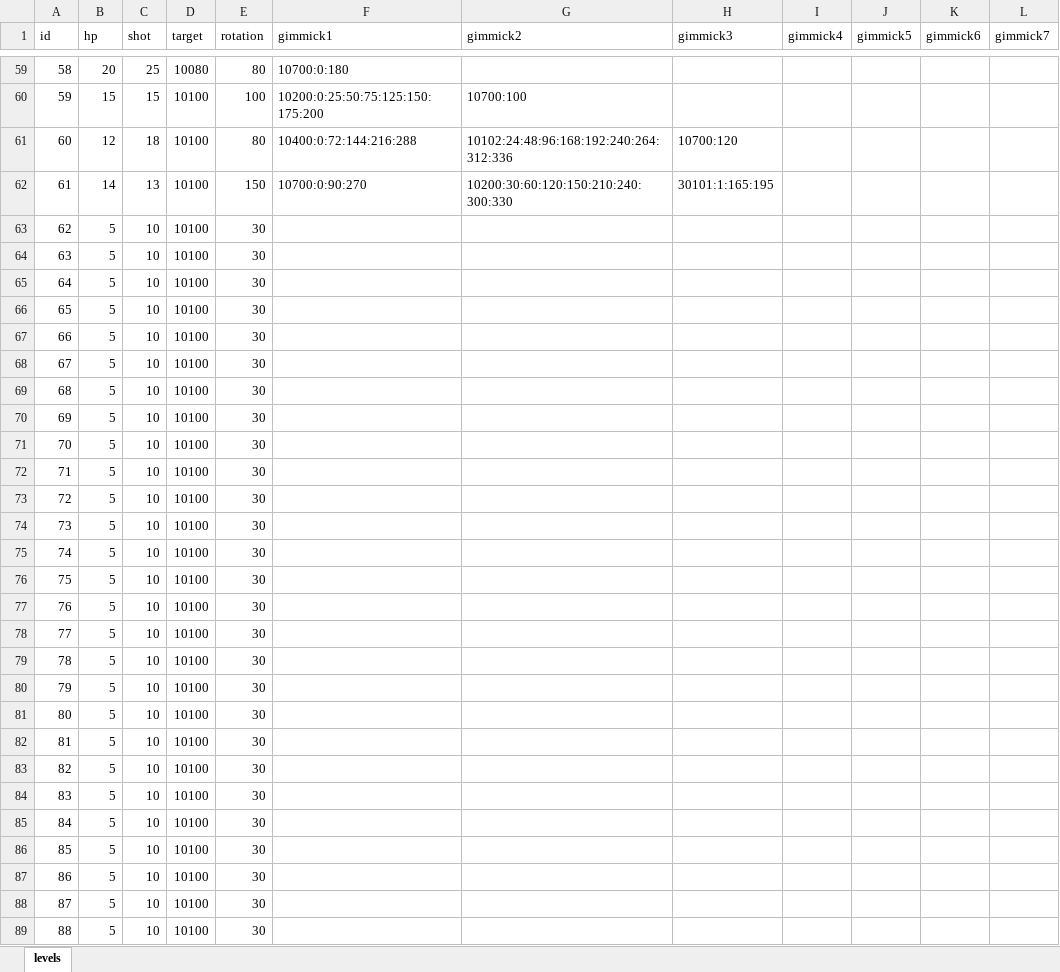
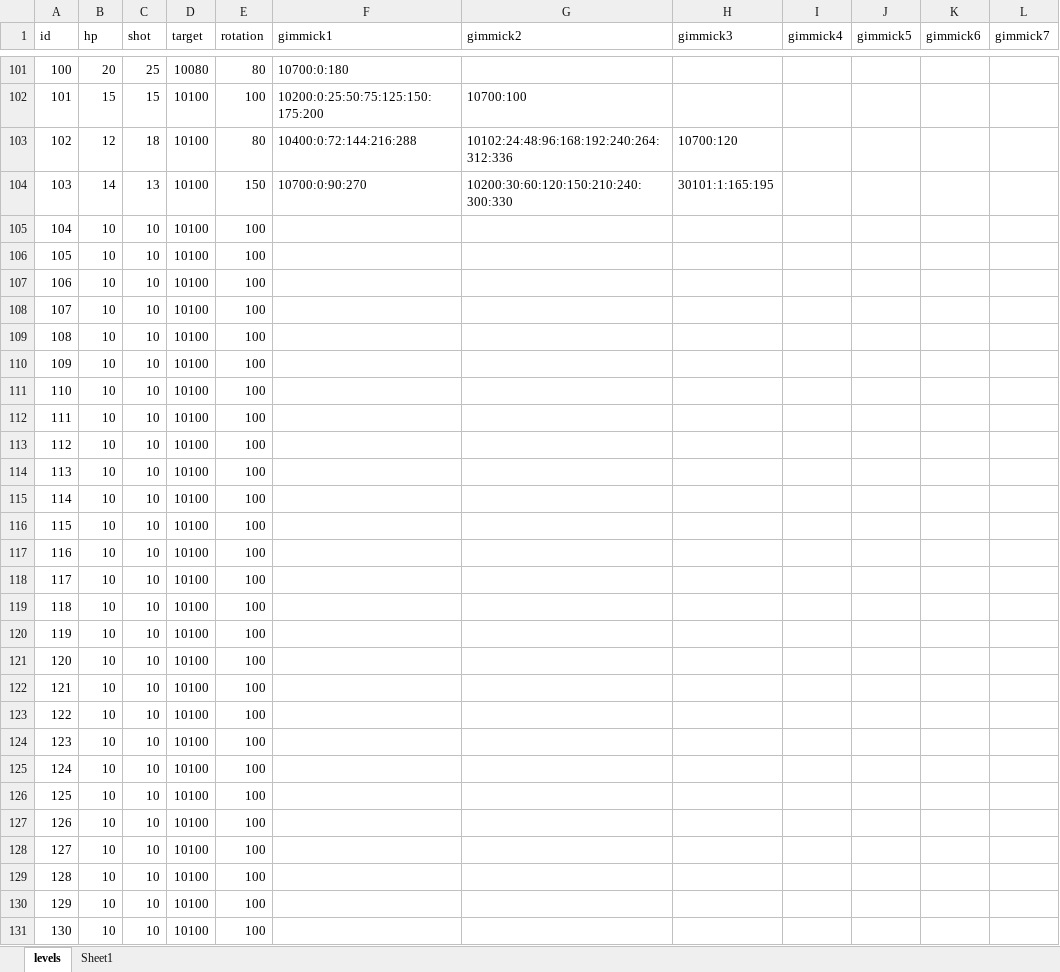
Before and after one commit to dcsoft1981/casual1, an Excel workbook: casual1/Assets/Resources/LevelDB.xlsx, sheet levels, drawn as a sheet; only a part is shown, gaps mark what is left out; values as stored, in another font and other column widths than the file's, no borders; conditional formats not drawn; addresses are those after the commit; the diff covers the shown part only; the diff names each change by its address in the sheet, - before the commit and + after, or states it on an @@ line.

Commit message:
20250202 Level

```diff
--- a/casual1/Assets/Resources/LevelDB.xlsx (sheet levels)
+++ b/casual1/Assets/Resources/LevelDB.xlsx (sheet levels)
+sheet tab: Sheet1
@@ column A (id) renumbered between rows 8 and 142 @@
-B105:B131 (hp): 5
+B105:B131 (hp): 10
-E105:E131 (rotation): 30
+E105:E131 (rotation): 100
```
Also changed, not shown: 121 added rows, 21 removed rows, 64 edited cells and cell formats elsewhere in this sheet.
